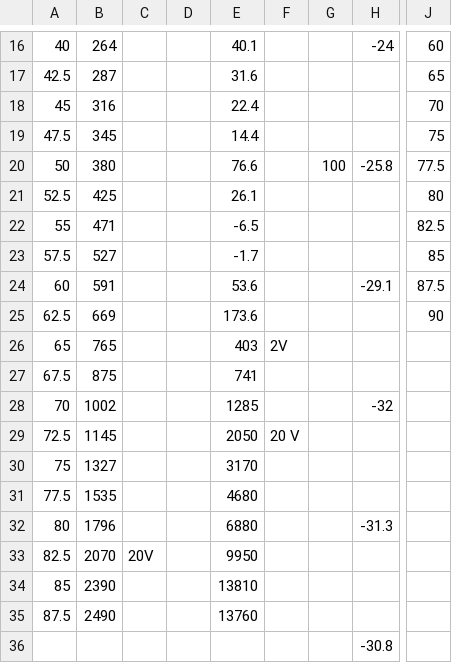
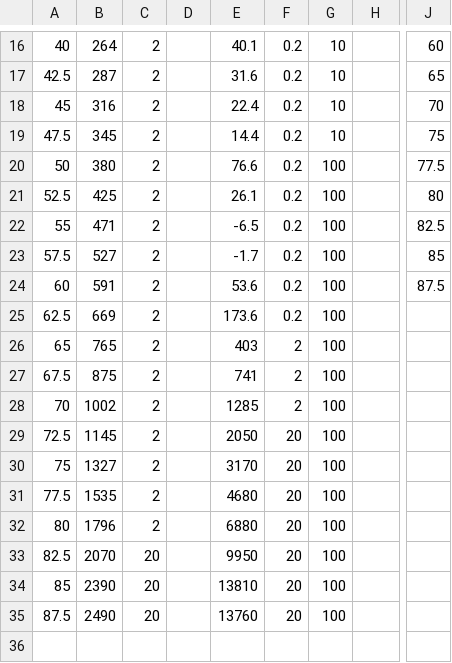
Before and after one commit to tobi-v/uni-physics, a CSV file: python/praktikum/22_data.csv, drawn as a sheet; only a part is shown, gaps mark what is left out; removed rows and columns are numbered as before the commit, all else as after; rows hold the shown columns only; the diff covers the shown part only; the diff names each change by its address in the sheet, - before the commit and + after, or states it on an @@ line.

```diff
--- a/python/praktikum/22_data.csv
+++ b/python/praktikum/22_data.csv
-C16:C32: (empty)
+C16:C32: 2
-F16:F25: (empty)
+F16:F25: 0.2
-G16:G19: (empty)
+G16:G19: 10
-H16: -24
+H16: (empty)
-H20: -25.8
+H20: (empty)
-G21:G35: (empty)
+G21:G35: 100
-H24: -29.1
+H24: (empty)
-J25: 90
+J25: (empty)
-F26: 2V
+F26: 2
-F27:F28: (empty)
+F27:F28: 2
-H28: -32
+H28: (empty)
-F29: 20 V
+F29: 20
-F30:F35: (empty)
+F30:F35: 20
-H32: -31.3
+H32: (empty)
-C33: 20V
+C33: 20
-C34:C35: (empty)
+C34:C35: 20
-row 36:  |  |  |  |  |  |  | -30.8
```
Also changed, not shown: 1 added row, 1 removed row and 58 edited cells elsewhere in this file, 1 other file.
